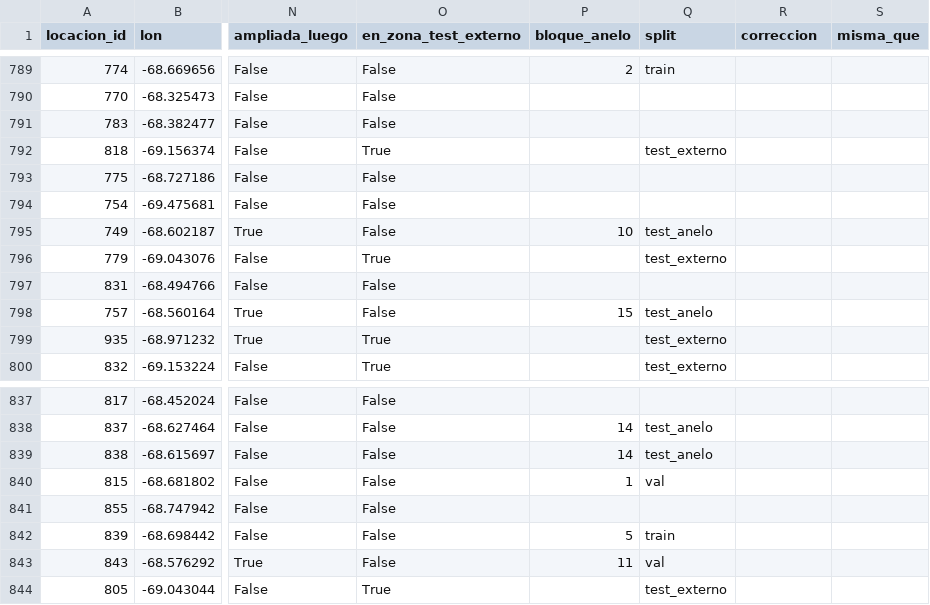
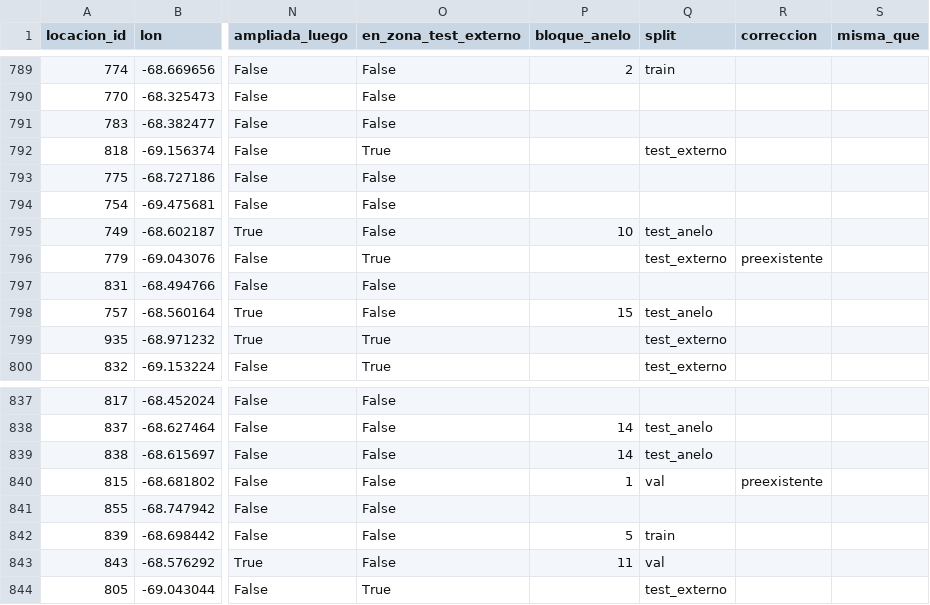
Before and after one commit to sofia2005222/vacamuerta-metano-seg, a CSV file: data/locaciones_vaca_muerta.csv, drawn as a sheet; only a part is shown, gaps mark what is left out; the diff names each change by its address in the sheet, - before the commit and + after, or states it on an @@ line.

```diff
--- a/data/locaciones_vaca_muerta.csv
+++ b/data/locaciones_vaca_muerta.csv
-R796 (correccion): (empty)
+R796 (correccion): preexistente
-R840 (correccion): (empty)
+R840 (correccion): preexistente
```
Also changed, not shown: data/correcciones_locaciones.csv, data/correcciones_pares.csv, 2 other files.
